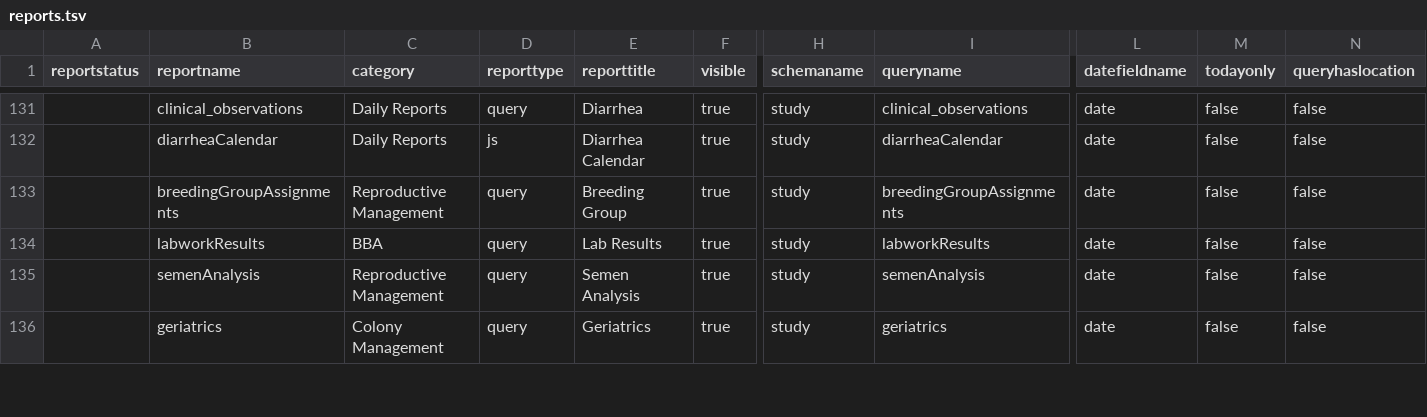
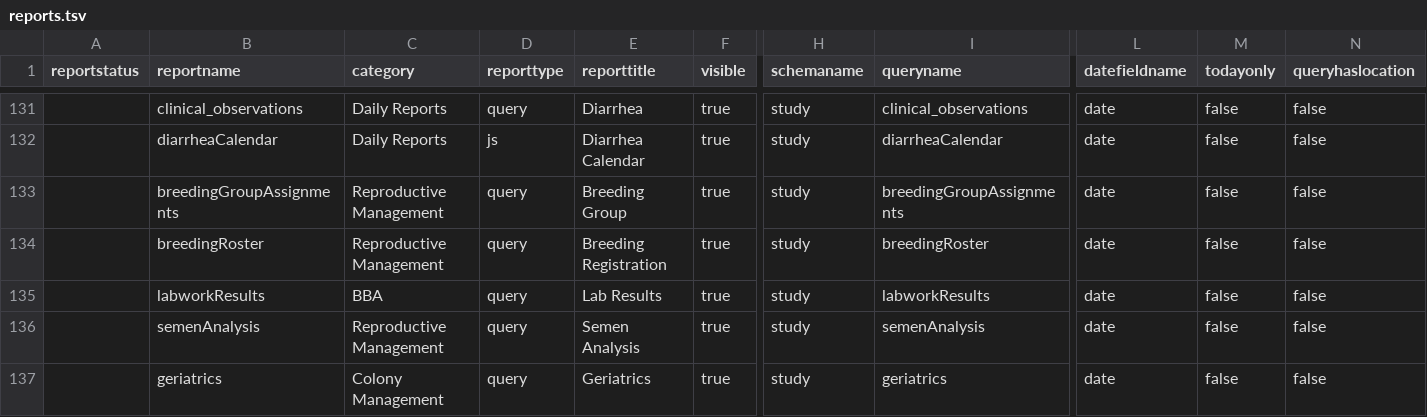
Before and after one commit to LabKey/cnprcEHRModules, a TSV file: cnprc_ehr/resources/data/reports.tsv, drawn as a sheet; only a part is shown, gaps mark what is left out; rows hold the shown columns only; the diff names each change by its address in the sheet, - before the commit and + after, or states it on an @@ line.

Commit message:
Spec : 33308 Breeding Registration -- added report to Animal History.

```diff
--- a/cnprc_ehr/resources/data/reports.tsv
+++ b/cnprc_ehr/resources/data/reports.tsv
+row 134:  | breedingRoster | Reproductive Management | query | Breeding Registration | true | study | breedingRoster | date | false | false
```
